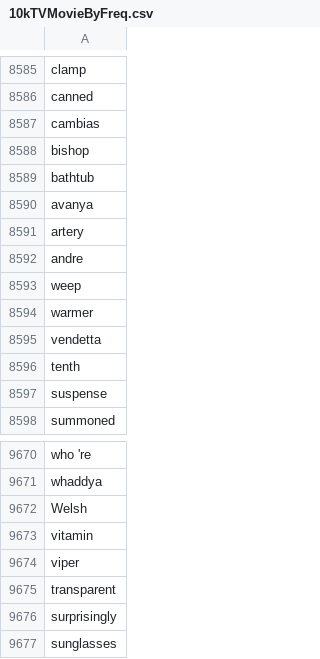
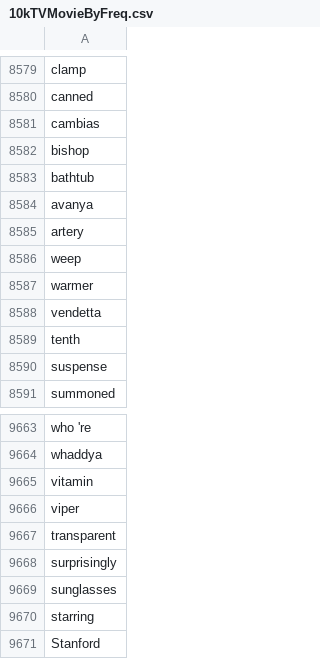
Before and after one commit to zoodyy/Random-Words-New, a CSV file: Random Words New/10kTVMovieByFreq.csv, drawn as a sheet; only a part is shown, gaps mark what is left out; the shorter side is filled out with more unchanged rows; the diff covers the shown part only; the diff names each change by its address in the sheet, - before the commit and + after, or states it on an @@ line.

```diff
--- a/Random Words New/10kTVMovieByFreq.csv
+++ b/Random Words New/10kTVMovieByFreq.csv
-row 8592: andre
-row 9672: Welsh
```
Also changed, not shown: 6 removed rows and 1 edited cell elsewhere in this file, Random Words New/2kFictionByFreq.csv, Random Words New/2kPoetryByFreq.csv, 6 other files.
